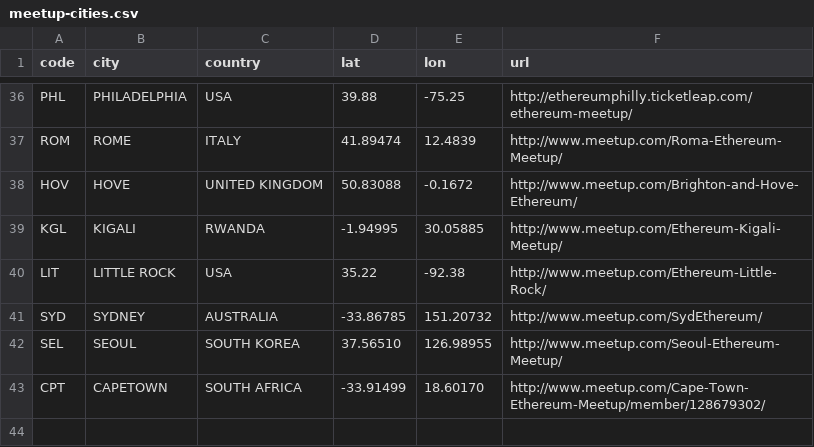
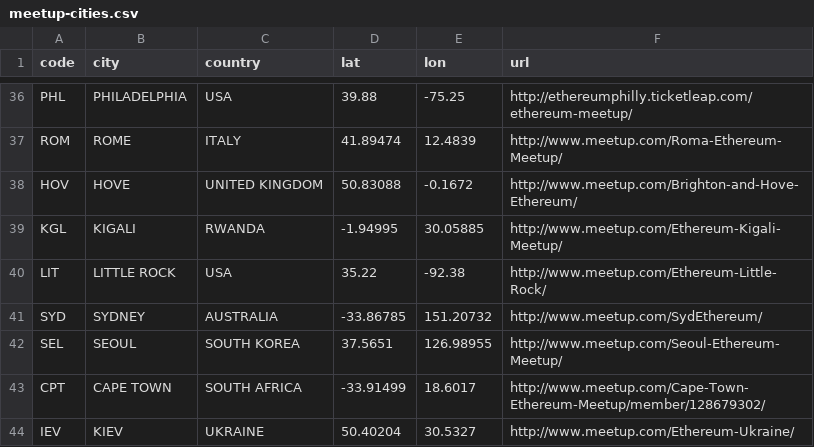
Before and after one commit to ethereum/www, a CSV file: src/extras/static/meetup-cities.csv, drawn as a sheet; only a part is shown, gaps mark what is left out.

Commit message:
added Ukraine
whoops, now ukraine is added to map data

```diff
--- a/src/extras/static/meetup-cities.csv
+++ b/src/extras/static/meetup-cities.csv
@@ -41,3 +41,4 @@ LIT,LITTLE ROCK,USA,35.22,-92.38,http://www.meetup.com/Ethereum-Little-Rock/
 SYD,SYDNEY,AUSTRALIA,-33.86785,151.20732,http://www.meetup.com/SydEthereum/
-SEL,SEOUL,SOUTH KOREA,37.56510,126.98955,http://www.meetup.com/Seoul-Ethereum-Meetup/
-CPT,CAPETOWN,SOUTH AFRICA,-33.91499,18.60170,http://www.meetup.com/Cape-Town-Ethereum-Meetup/member/128679302/
+SEL,SEOUL,SOUTH KOREA,37.5651,126.98955,http://www.meetup.com/Seoul-Ethereum-Meetup/
+CPT,CAPE TOWN,SOUTH AFRICA,-33.91499,18.6017,http://www.meetup.com/Cape-Town-Ethereum-Meetup/member/128679302/
+IEV,KIEV,UKRAINE,50.40204,30.5327,http://www.meetup.com/Ethereum-Ukraine/
```
